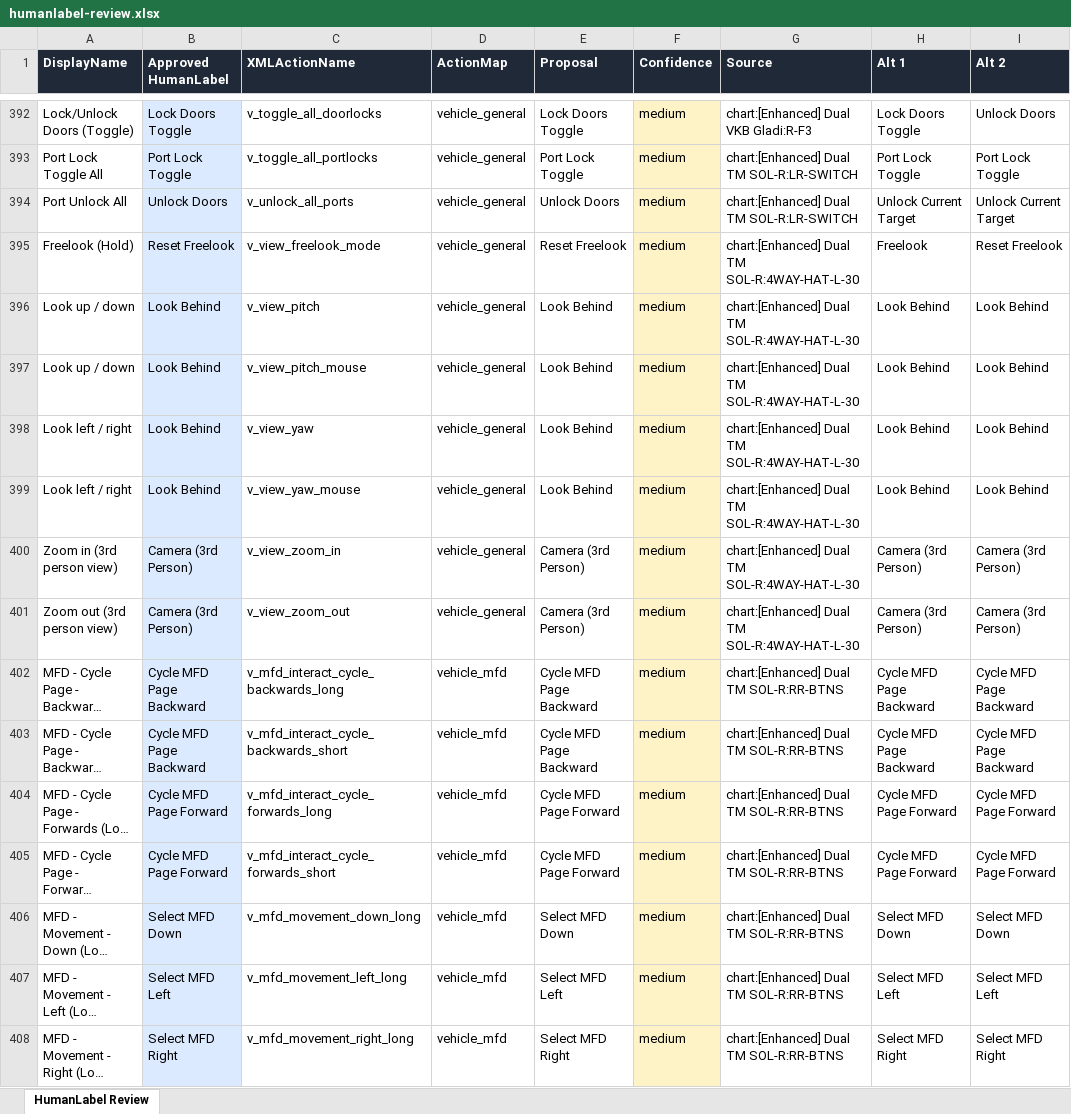
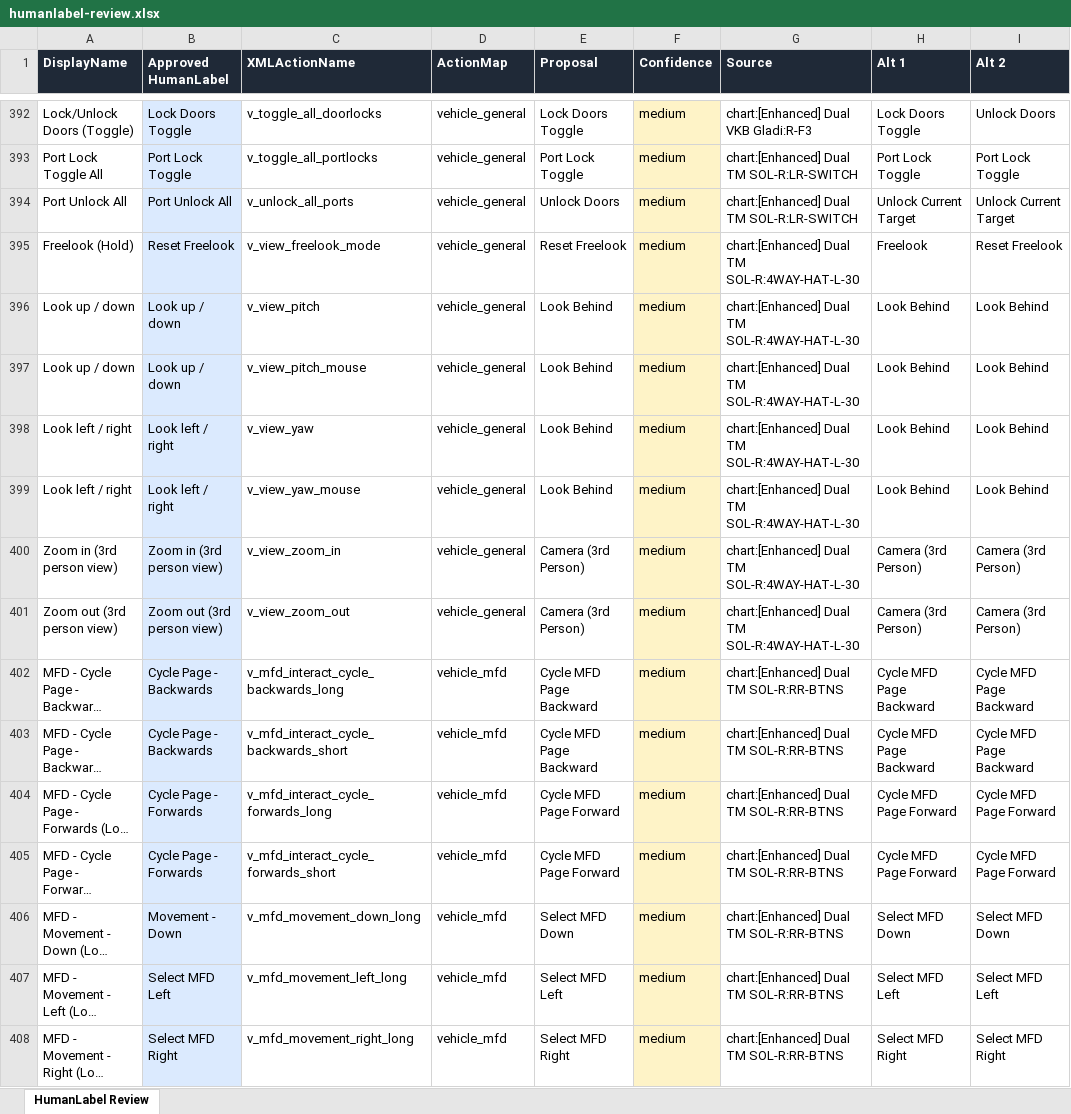
Before and after one commit to Subs-Curated-Bindings/Bindings-Tools, an Excel workbook: dev/humanlabel-review.xlsx, sheet HumanLabel Review, drawn as a sheet; only a part is shown, gaps mark what is left out; long unchanged cells end in …; values as stored, in another font and other column widths than the file's, no borders; the diff covers the shown part only; the diff names each change by its address in the sheet, - before the commit and + after, or states it on an @@ line.

Commit message:
tools: dedup HumanLabel + preserve (Overflow)/(abs)/(rel)/section-prefix disambiguation

```diff
--- a/dev/humanlabel-review.xlsx (sheet HumanLabel Review)
+++ b/dev/humanlabel-review.xlsx (sheet HumanLabel Review)
-B394 (Approved HumanLabel): Unlock Doors
+B394 (Approved HumanLabel): Port Unlock All
-B396:B397 (Approved HumanLabel): Look Behind
+B396:B397 (Approved HumanLabel): Look up / down
-B398:B399 (Approved HumanLabel): Look Behind
+B398:B399 (Approved HumanLabel): Look left / right
-B400 (Approved HumanLabel): Camera (3rd Person)
+B400 (Approved HumanLabel): Zoom in (3rd person view)
-B401 (Approved HumanLabel): Camera (3rd Person)
+B401 (Approved HumanLabel): Zoom out (3rd person view)
-B402:B403 (Approved HumanLabel): Cycle MFD Page Backward
+B402:B403 (Approved HumanLabel): Cycle Page - Backwards
-B404:B405 (Approved HumanLabel): Cycle MFD Page Forward
+B404:B405 (Approved HumanLabel): Cycle Page - Forwards
-B406 (Approved HumanLabel): Select MFD Down
+B406 (Approved HumanLabel): Movement - Down
```
Also changed, not shown: 225 edited cells elsewhere in this sheet, 4 other files.
